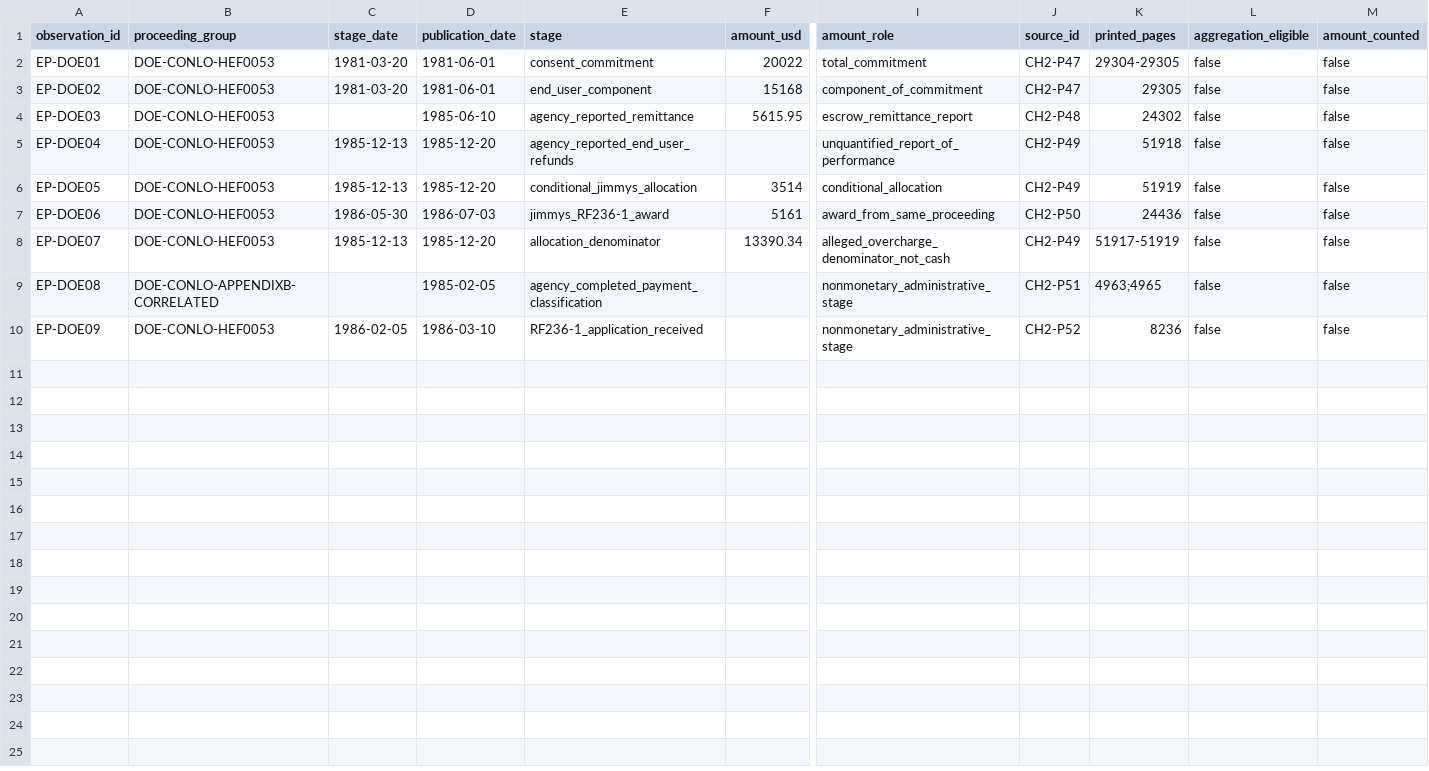
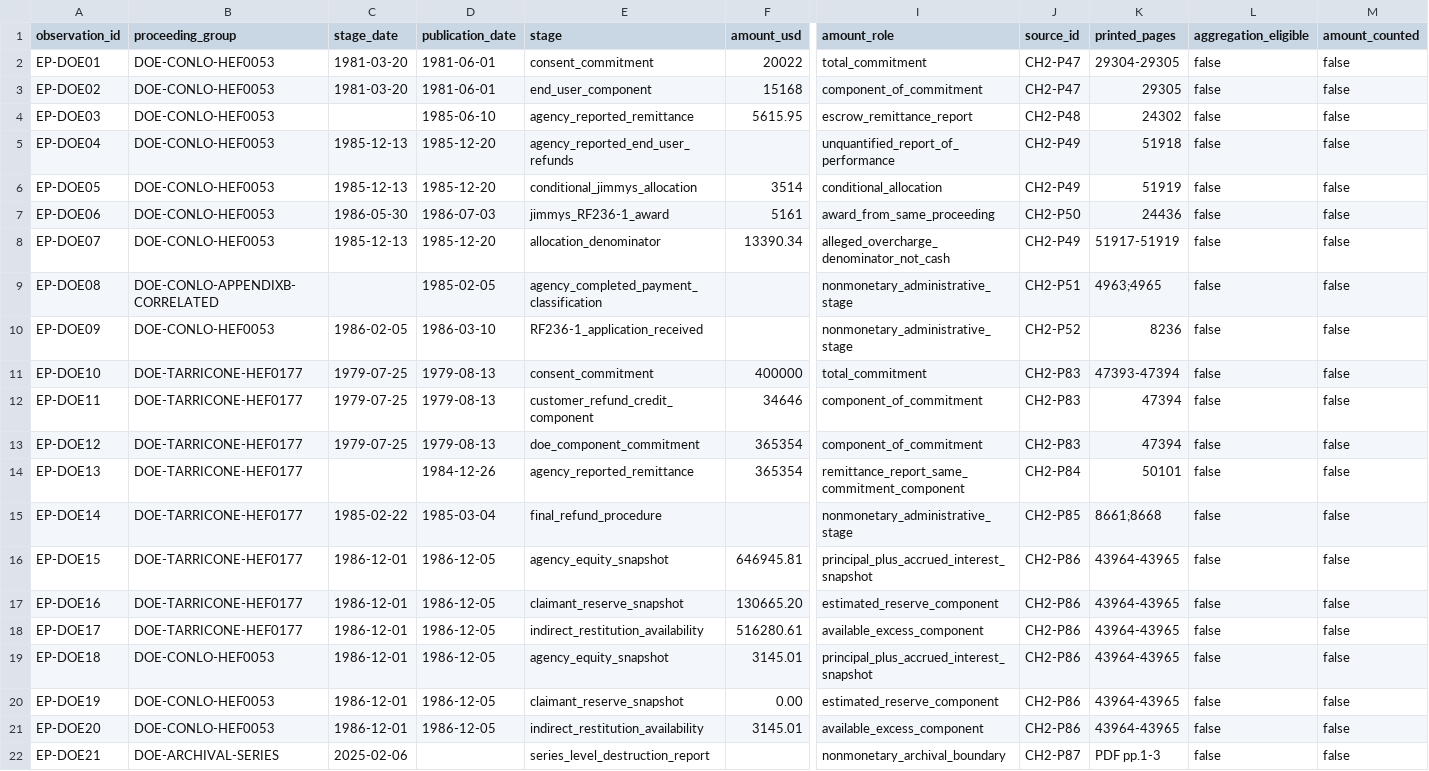
Before and after one commit to mfreeze77/DJT, a CSV file: research-library/research/early_petroleum_financing_2026/doe_refund_observations.csv, drawn as a sheet; only a part is shown, gaps mark what is left out; rows hold the shown columns only; the diff names each change by its address in the sheet, - before the commit and + after, or states it on an @@ line.

Commit message:
Research: separate DOE settlement stages and archival limits

```diff
--- a/research-library/research/early_petroleum_financing_2026/doe_refund_observations.csv
+++ b/research-library/research/early_petroleum_financing_2026/doe_refund_observations.csv
+row 11: EP-DOE10 | DOE-TARRICONE-HEF0177 | 1979-07-25 | 1979-08-13 | consent_commitment | 400000 | total_commitment | CH2-P83 | 47393-47394 | false | false
+row 12: EP-DOE11 | DOE-TARRICONE-HEF0177 | 1979-07-25 | 1979-08-13 | customer_refund_credit_component | 34646 | component_of_commitment | CH2-P83 | 47394 | false | false
+row 13: EP-DOE12 | DOE-TARRICONE-HEF0177 | 1979-07-25 | 1979-08-13 | doe_component_commitment | 365354 | component_of_commitment | CH2-P83 | 47394 | false | false
+row 14: EP-DOE13 | DOE-TARRICONE-HEF0177 |  | 1984-12-26 | agency_reported_remittance | 365354 | remittance_report_same_commitment_component | CH2-P84 | 50101 | false | false
+row 15: EP-DOE14 | DOE-TARRICONE-HEF0177 | 1985-02-22 | 1985-03-04 | final_refund_procedure |  | nonmonetary_administrative_stage | CH2-P85 | 8661;8668 | false | false
+row 16: EP-DOE15 | DOE-TARRICONE-HEF0177 | 1986-12-01 | 1986-12-05 | agency_equity_snapshot | 646945.81 | principal_plus_accrued_interest_snapshot | CH2-P86 | 43964-43965 | false | false
+row 17: EP-DOE16 | DOE-TARRICONE-HEF0177 | 1986-12-01 | 1986-12-05 | claimant_reserve_snapshot | 130665.20 | estimated_reserve_component | CH2-P86 | 43964-43965 | false | false
+row 18: EP-DOE17 | DOE-TARRICONE-HEF0177 | 1986-12-01 | 1986-12-05 | indirect_restitution_availability | 516280.61 | available_excess_component | CH2-P86 | 43964-43965 | false | false
+row 19: EP-DOE18 | DOE-CONLO-HEF0053 | 1986-12-01 | 1986-12-05 | agency_equity_snapshot | 3145.01 | principal_plus_accrued_interest_snapshot | CH2-P86 | 43964-43965 | false | false
+row 20: EP-DOE19 | DOE-CONLO-HEF0053 | 1986-12-01 | 1986-12-05 | claimant_reserve_snapshot | 0.00 | estimated_reserve_component | CH2-P86 | 43964-43965 | false | false
+row 21: EP-DOE20 | DOE-CONLO-HEF0053 | 1986-12-01 | 1986-12-05 | indirect_restitution_availability | 3145.01 | available_excess_component | CH2-P86 | 43964-43965 | false | false
+row 22: EP-DOE21 | DOE-ARCHIVAL-SERIES | 2025-02-06 |  | series_level_destruction_report |  | nonmonetary_archival_boundary | CH2-P87 | PDF pp.1-3 | false | false
```
Also changed, not shown: 5 other files.
